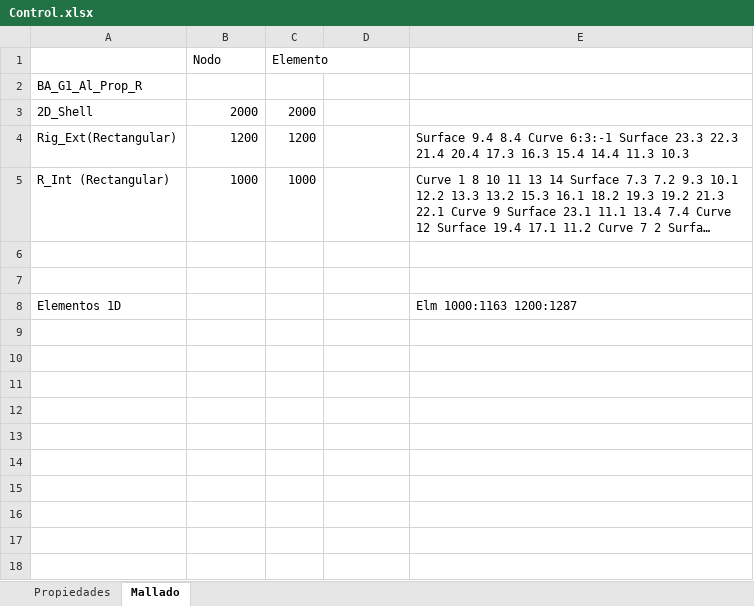
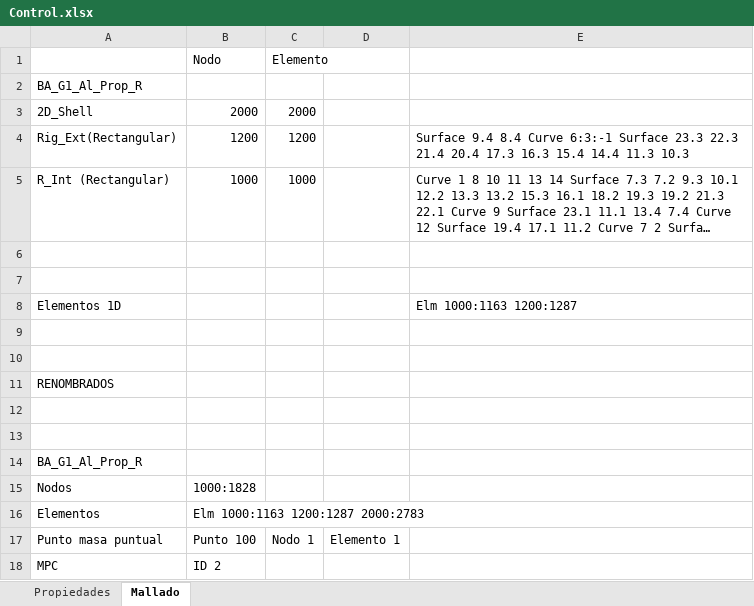
Before and after one commit to Danieldelriovelilla/EUE, an Excel workbook: Practica_2/Control.xlsx, sheet Mallado, drawn as a sheet; long unchanged cells end in …; values as stored, in another font and other column widths than the file's, no borders; the diff names each change by its address in the sheet, - before the commit and + after, or states it on an @@ line.

Commit message:
20210424_1555
- Renombrados
- Añadida la masa
-Copia hasta el momento

```diff
--- a/Practica_2/Control.xlsx (sheet Mallado)
+++ b/Practica_2/Control.xlsx (sheet Mallado)
+row 9: (empty)
+row 10: (empty)
+row 11: RENOMBRADOS
+row 12: (empty)
+row 13: (empty)
+row 14: BA_G1_Al_Prop_R
+row 15: Nodos | 1000:1828
+row 16: Elementos | Elm 1000:1163 1200:1287 2000:2783
+row 17: Punto masa puntual | Punto 100 | Nodo 1 | Elemento 1
+row 18: MPC | ID 2
```
Also changed, not shown: 2 other files.
